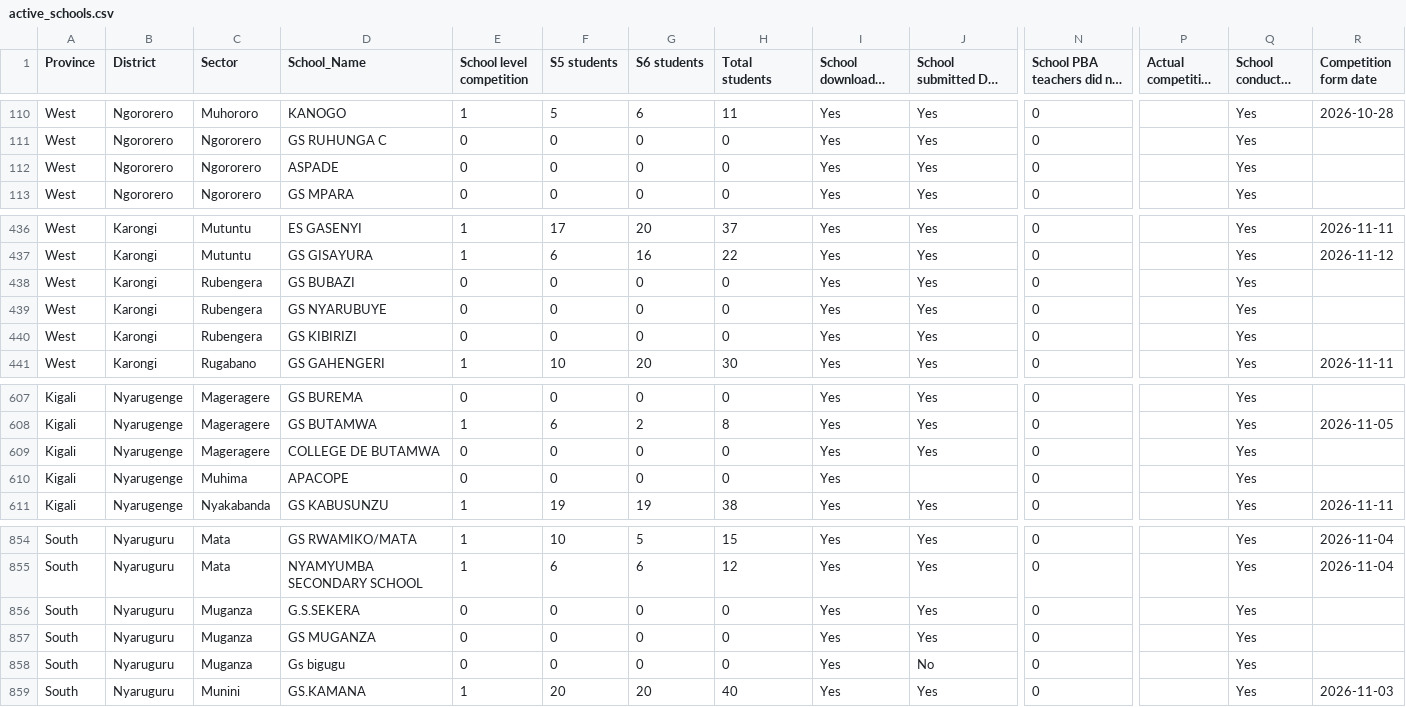
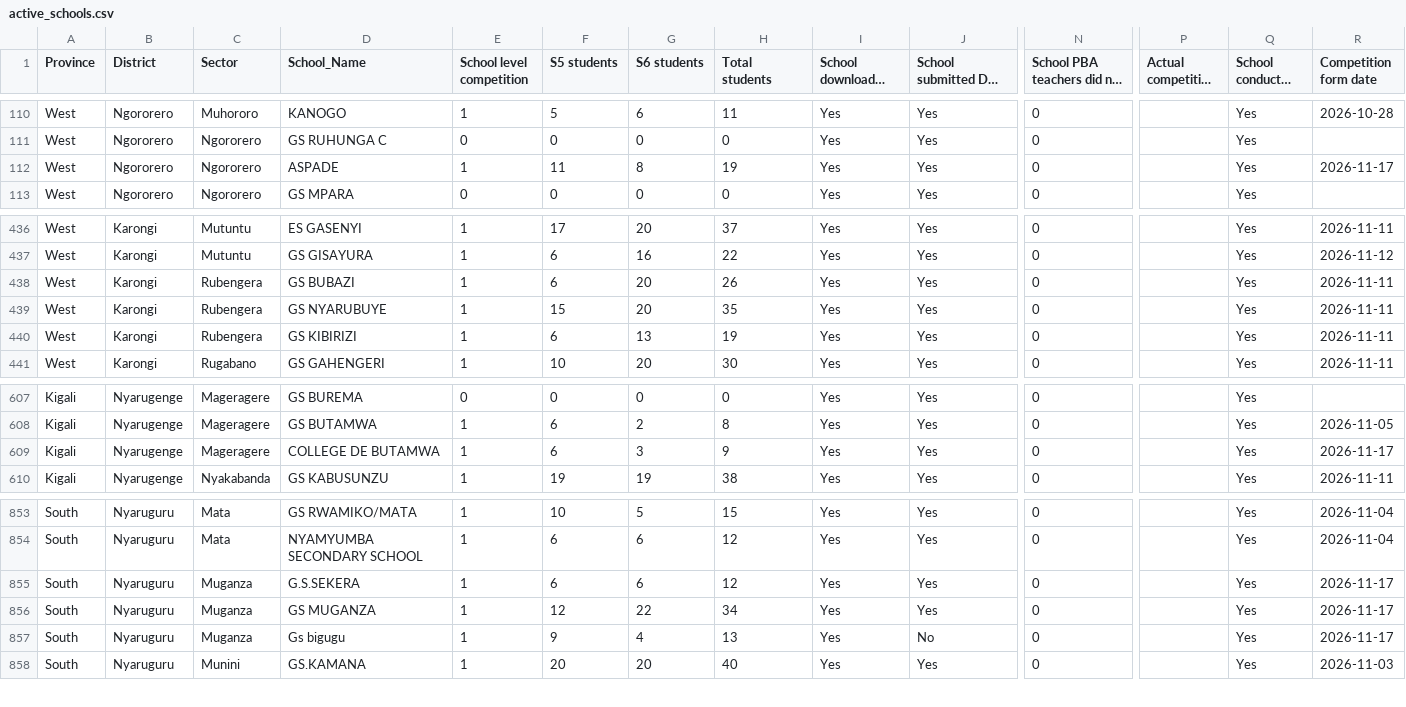
Before and after one commit to mathieunkurunziza-afk/PBA-dashboard, a CSV file: data/active_schools.csv, drawn as a sheet; only a part is shown, gaps mark what is left out; long unchanged cells end in …; removed rows and columns are numbered as before the commit, all else as after; rows hold the shown columns only; the diff covers the shown part only; the diff names each change by its address in the sheet, - before the commit and + after, or states it on an @@ line.

Commit message:
Update dashboard data

```diff
--- a/data/active_schools.csv
+++ b/data/active_schools.csv
-E112 (School level competition): 0
+E112 (School level competition): 1
-F112 (S5 students): 0
+F112 (S5 students): 11
-G112 (S6 students): 0
+G112 (S6 students): 8
-H112 (Total students): 0
+H112 (Total students): 19
-R112 (Competition form date): (empty)
+R112 (Competition form date): 2026-11-17
-E438:E440 (School level competition): 0
+E438:E440 (School level competition): 1
-F438 (S5 students): 0
+F438 (S5 students): 6
-G438:G439 (S6 students): 0
+G438:G439 (S6 students): 20
-H438 (Total students): 0
+H438 (Total students): 26
-R438:R440 (Competition form date): (empty)
+R438:R440 (Competition form date): 2026-11-11
-F439 (S5 students): 0
+F439 (S5 students): 15
-H439 (Total students): 0
+H439 (Total students): 35
-F440 (S5 students): 0
+F440 (S5 students): 6
-G440 (S6 students): 0
+G440 (S6 students): 13
-H440 (Total students): 0
+H440 (Total students): 19
-E609 (School level competition): 0
+E609 (School level competition): 1
-F609 (S5 students): 0
+F609 (S5 students): 6
-G609 (S6 students): 0
+G609 (S6 students): 3
-H609 (Total students): 0
+H609 (Total students): 9
-R609 (Competition form date): (empty)
+R609 (Competition form date): 2026-11-17
-row 610: Kigali | Nyarugenge | Muhima | APACOPE | 0 | 0 | 0 | 0 | Yes |  | 0 |  | Yes
-E855:E857 (School level competition): 0
+E855:E857 (School level competition): 1
-F855 (S5 students): 0
+F855 (S5 students): 6
-G855 (S6 students): 0
+G855 (S6 students): 6
-H855 (Total students): 0
+H855 (Total students): 12
-R855:R857 (Competition form date): (empty)
+R855:R857 (Competition form date): 2026-11-17
-F856 (S5 students): 0
+F856 (S5 students): 12
-G856 (S6 students): 0
+G856 (S6 students): 22
-H856 (Total students): 0
+H856 (Total students): 34
-F857 (S5 students): 0
+F857 (S5 students): 9
-G857 (S6 students): 0
+G857 (S6 students): 4
-H857 (Total students): 0
+H857 (Total students): 13
```
Also changed, not shown: 130 edited cells elsewhere in this file, 1 other file.
